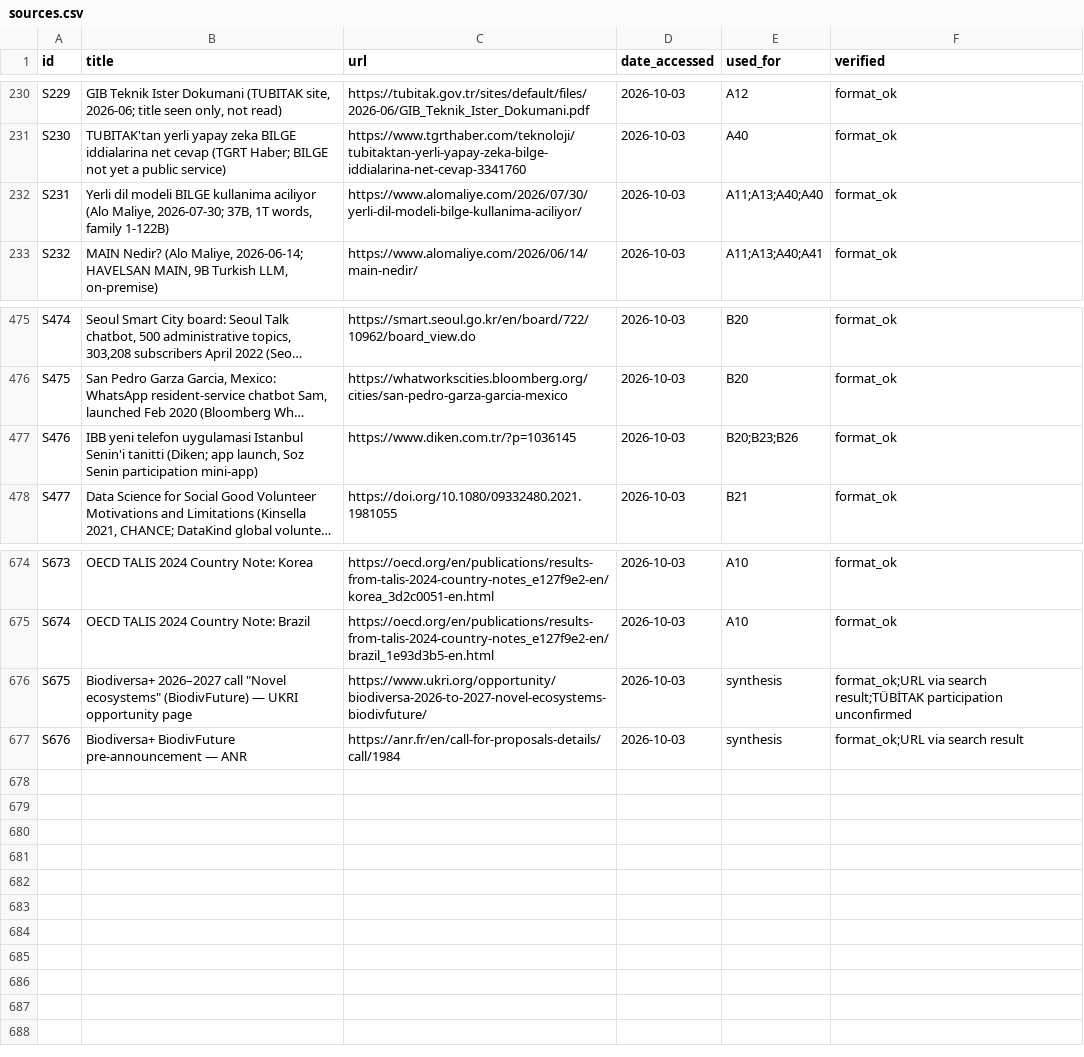
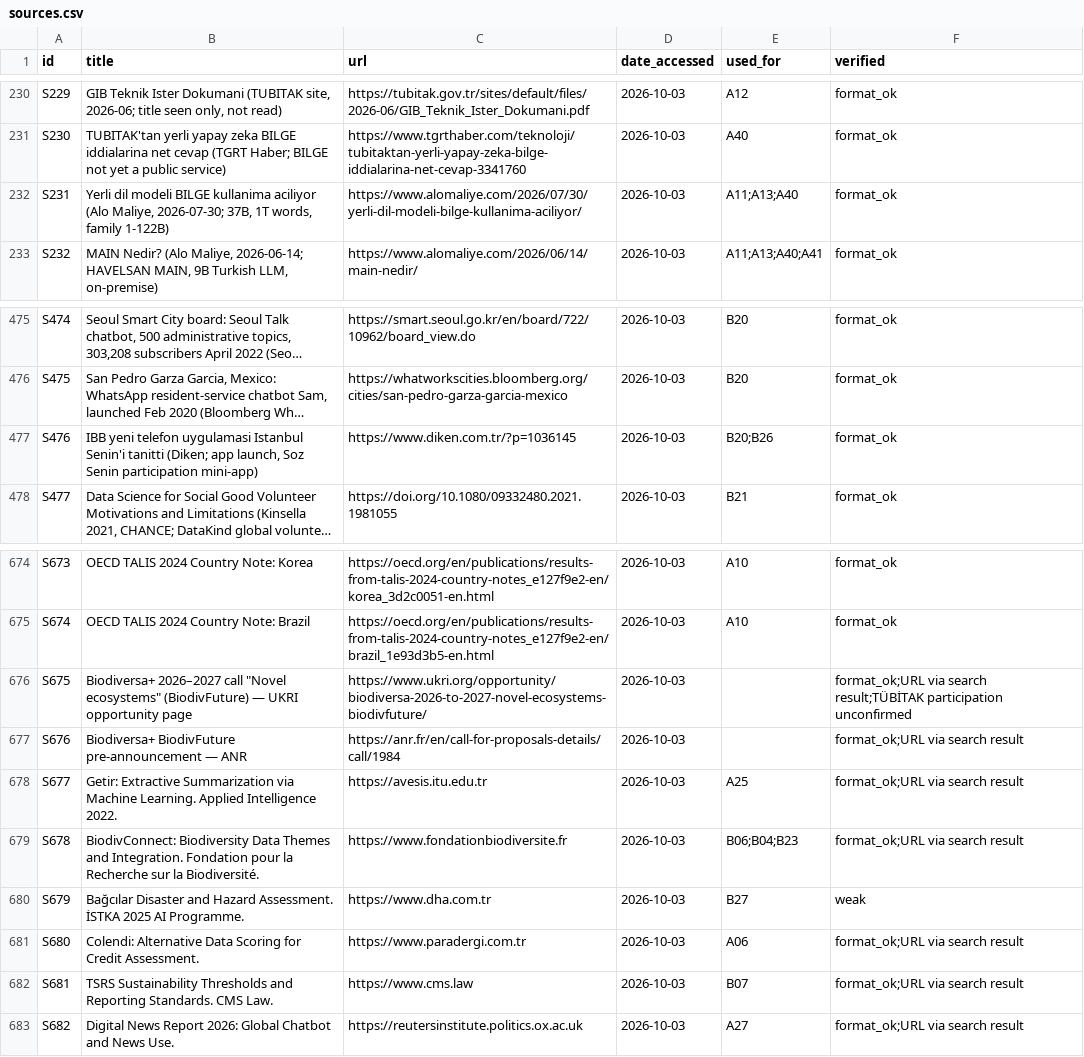
Before and after one commit to montivipera/weekly-literature-report, a CSV file: ai_tr_diffusion/sources.csv, drawn as a sheet; only a part is shown, gaps mark what is left out; long unchanged cells end in …; the diff names each change by its address in the sheet, - before the commit and + after, or states it on an @@ line.

```diff
--- a/ai_tr_diffusion/sources.csv
+++ b/ai_tr_diffusion/sources.csv
-E232 (used_for): A11;A13;A40;A40
+E232 (used_for): A11;A13;A40
-E477 (used_for): B20;B23;B26
+E477 (used_for): B20;B26
-E676:E677 (used_for): synthesis
+E676:E677 (used_for): (empty)
+row 678: S677 | Getir: Extractive Summarization via Machine Learning. Applied Intelligence 2022. | https://avesis.itu.edu.tr | 2026-10-03 | A25 | format_ok;URL via search result
+row 679: S678 | BiodivConnect: Biodiversity Data Themes and Integration. Fondation pour la Recherche sur la Biodiversité. | https://www.fondationbiodiversite.fr | 2026-10-03 | B06;B04;B23 | format_ok;URL via search result
+row 680: S679 | Bağcılar Disaster and Hazard Assessment. İSTKA 2025 AI Programme. | https://www.dha.com.tr | 2026-10-03 | B27 | weak
+row 681: S680 | Colendi: Alternative Data Scoring for Credit Assessment. | https://www.paradergi.com.tr | 2026-10-03 | A06 | format_ok;URL via search result
+row 682: S681 | TSRS Sustainability Thresholds and Reporting Standards. CMS Law. | https://www.cms.law | 2026-10-03 | B07 | format_ok;URL via search result
+row 683: S682 | Digital News Report 2026: Global Chatbot and News Use. | https://reutersinstitute.politics.ox.ac.uk | 2026-10-03 | A27 | format_ok;URL via search result
```
Also changed, not shown: ai_tr_diffusion/inventory.csv, 2 other files.
